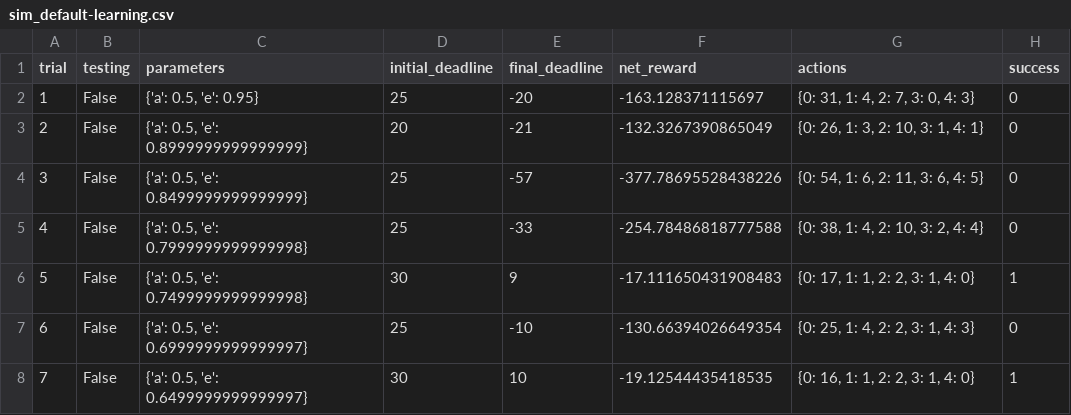
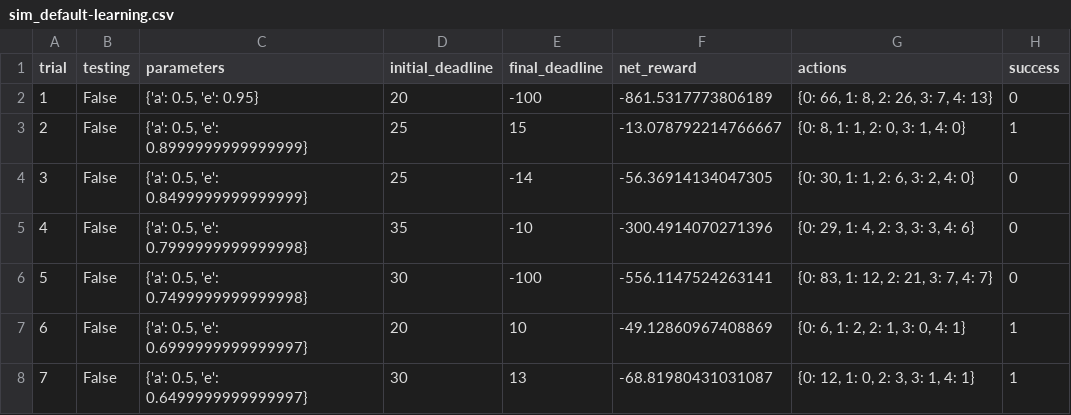
Before and after one commit to pradeepsaiu/Machine-Learning-Algorithms-with-Python, a CSV file: projects/smartcab/logs/sim_default-learning.csv, drawn as a sheet; only a part is shown; the diff covers the shown part only.

```diff
--- a/projects/smartcab/logs/sim_default-learning.csv
+++ b/projects/smartcab/logs/sim_default-learning.csv
@@ -1,8 +1,8 @@
 trial,testing,parameters,initial_deadline,final_deadline,net_reward,actions,success
-1,False,"{'a': 0.5, 'e': 0.95}",25,-20,-163.128371115697,"{0: 31, 1: 4, 2: 7, 3: 0, 4: 3}",0
-2,False,"{'a': 0.5, 'e': 0.8999999999999999}",20,-21,-132.3267390865049,"{0: 26, 1: 3, 2: 10, 3: 1, 4: 1}",0
-3,False,"{'a': 0.5, 'e': 0.8499999999999999}",25,-57,-377.78695528438226,"{0: 54, 1: 6, 2: 11, 3: 6, 4: 5}",0
-4,False,"{'a': 0.5, 'e': 0.7999999999999998}",25,-33,-254.78486818777588,"{0: 38, 1: 4, 2: 10, 3: 2, 4: 4}",0
-5,False,"{'a': 0.5, 'e': 0.7499999999999998}",30,9,-17.111650431908483,"{0: 17, 1: 1, 2: 2, 3: 1, 4: 0}",1
-6,False,"{'a': 0.5, 'e': 0.6999999999999997}",25,-10,-130.66394026649354,"{0: 25, 1: 4, 2: 2, 3: 1, 4: 3}",0
-7,False,"{'a': 0.5, 'e': 0.6499999999999997}",30,10,-19.12544435418535,"{0: 16, 1: 1, 2: 2, 3: 1, 4: 0}",1
+1,False,"{'a': 0.5, 'e': 0.95}",20,-100,-861.5317773806189,"{0: 66, 1: 8, 2: 26, 3: 7, 4: 13}",0
+2,False,"{'a': 0.5, 'e': 0.8999999999999999}",25,15,-13.078792214766667,"{0: 8, 1: 1, 2: 0, 3: 1, 4: 0}",1
+3,False,"{'a': 0.5, 'e': 0.8499999999999999}",25,-14,-56.36914134047305,"{0: 30, 1: 1, 2: 6, 3: 2, 4: 0}",0
+4,False,"{'a': 0.5, 'e': 0.7999999999999998}",35,-10,-300.4914070271396,"{0: 29, 1: 4, 2: 3, 3: 3, 4: 6}",0
+5,False,"{'a': 0.5, 'e': 0.7499999999999998}",30,-100,-556.1147524263141,"{0: 83, 1: 12, 2: 21, 3: 7, 4: 7}",0
+6,False,"{'a': 0.5, 'e': 0.6999999999999997}",20,10,-49.12860967408869,"{0: 6, 1: 2, 2: 1, 3: 0, 4: 1}",1
+7,False,"{'a': 0.5, 'e': 0.6499999999999997}",30,13,-68.81980431031087,"{0: 12, 1: 0, 2: 3, 3: 1, 4: 1}",1
```
Also changed, not shown: 93 edited cells elsewhere in this file, projects/smartcab/logs/sim_improved-learning.csv, 5 other files.
